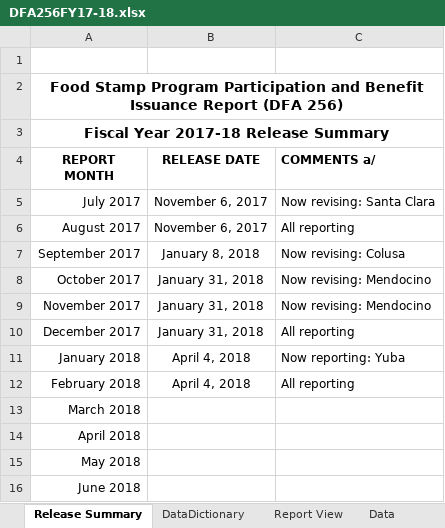
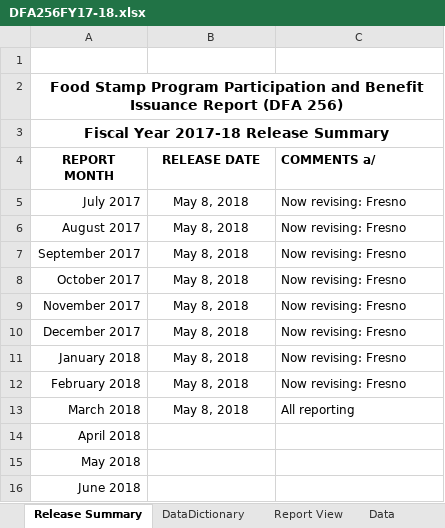
Before and after one commit to eday1632/calfresh, an Excel workbook: data/tbl_dfa256/xlsx/DFA256FY17-18.xlsx, sheet Release Summary, drawn as a sheet; values as stored, in another font and other column widths than the file's, no borders; conditional formats and table styles not drawn; the diff names each change by its address in the sheet, - before the commit and + after, or states it on an @@ line.

```diff
--- a/data/tbl_dfa256/xlsx/DFA256FY17-18.xlsx (sheet Release Summary)
+++ b/data/tbl_dfa256/xlsx/DFA256FY17-18.xlsx (sheet Release Summary)
-B5:B6 (RELEASE DATE): November 6, 2017
+B5:B6 (RELEASE DATE): May 8, 2018
-C5 (COMMENTS a/): Now revising: Santa Clara
+C5 (COMMENTS a/): Now revising: Fresno
-C6 (COMMENTS a/): All reporting
+C6 (COMMENTS a/): Now revising: Fresno
-B7 (RELEASE DATE): January 8, 2018
+B7 (RELEASE DATE): May 8, 2018
-C7 (COMMENTS a/): Now revising: Colusa
+C7 (COMMENTS a/): Now revising: Fresno
-B8:B10 (RELEASE DATE): January 31, 2018
+B8:B10 (RELEASE DATE): May 8, 2018
-C8:C9 (COMMENTS a/): Now revising: Mendocino
+C8:C9 (COMMENTS a/): Now revising: Fresno
-C10 (COMMENTS a/): All reporting
+C10 (COMMENTS a/): Now revising: Fresno
-B11:B12 (RELEASE DATE): April 4, 2018
+B11:B12 (RELEASE DATE): May 8, 2018
-C11 (COMMENTS a/): Now reporting: Yuba
+C11 (COMMENTS a/): Now revising: Fresno
-C12 (COMMENTS a/): All reporting
+C12 (COMMENTS a/): Now revising: Fresno
-B13 (RELEASE DATE): (empty)
+B13 (RELEASE DATE): May 8, 2018
-C13 (COMMENTS a/): (empty)
+C13 (COMMENTS a/): All reporting
```
Also changed, not shown: sheet Data, sheet Report View, formulas that keep their value, hidden cells, data/tbl_cf296/xlsx/CF296FY17-18.xlsx, 13 other files.
